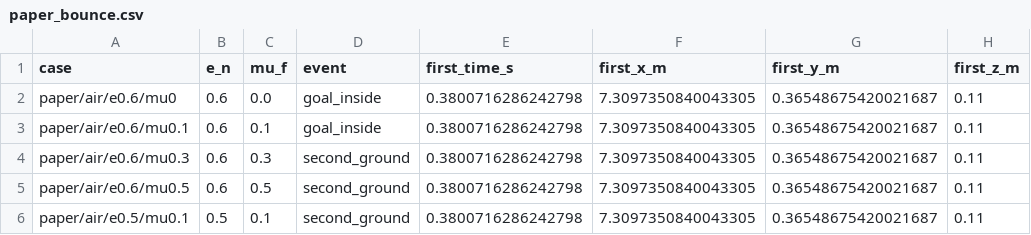
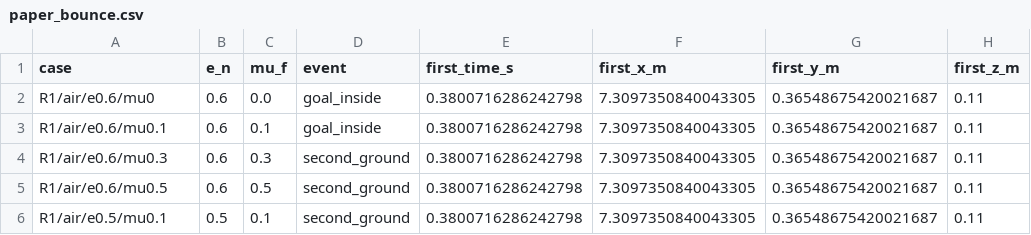
Before and after one commit to KimonLu/2026UPC, a CSV file: data/part07/paper_bounce.csv, drawn as a sheet; only a part is shown; the diff names each change by its address in the sheet, - before the commit and + after, or states it on an @@ line.

```diff
--- a/data/part07/paper_bounce.csv
+++ b/data/part07/paper_bounce.csv
-A2 (case): paper/air/e0.6/mu0
+A2 (case): R1/air/e0.6/mu0
-A3 (case): paper/air/e0.6/mu0.1
+A3 (case): R1/air/e0.6/mu0.1
-A4 (case): paper/air/e0.6/mu0.3
+A4 (case): R1/air/e0.6/mu0.3
-A5 (case): paper/air/e0.6/mu0.5
+A5 (case): R1/air/e0.6/mu0.5
-A6 (case): paper/air/e0.5/mu0.1
+A6 (case): R1/air/e0.5/mu0.1
```
Also changed, not shown: data/part02/part2_baseline_summary.csv, data/part03/cases.csv, 48 other files.
